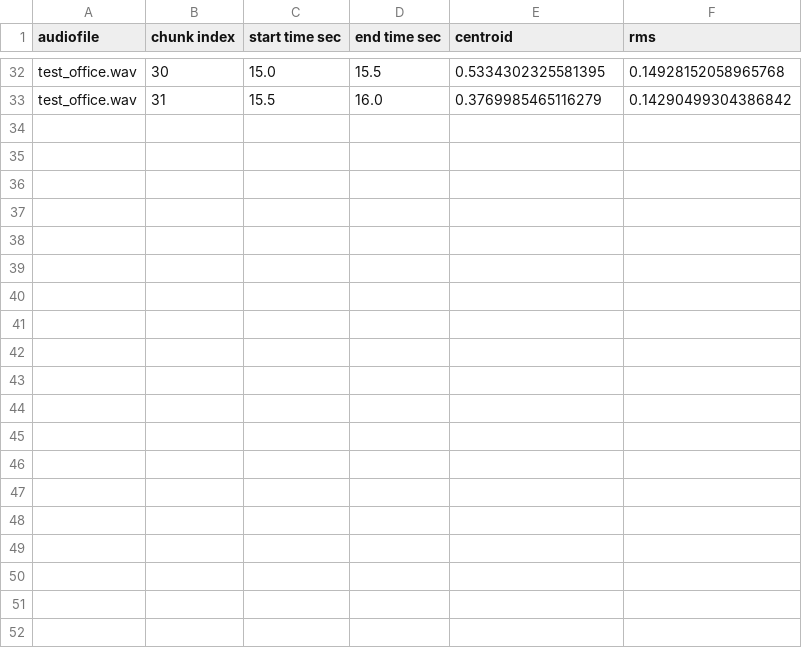
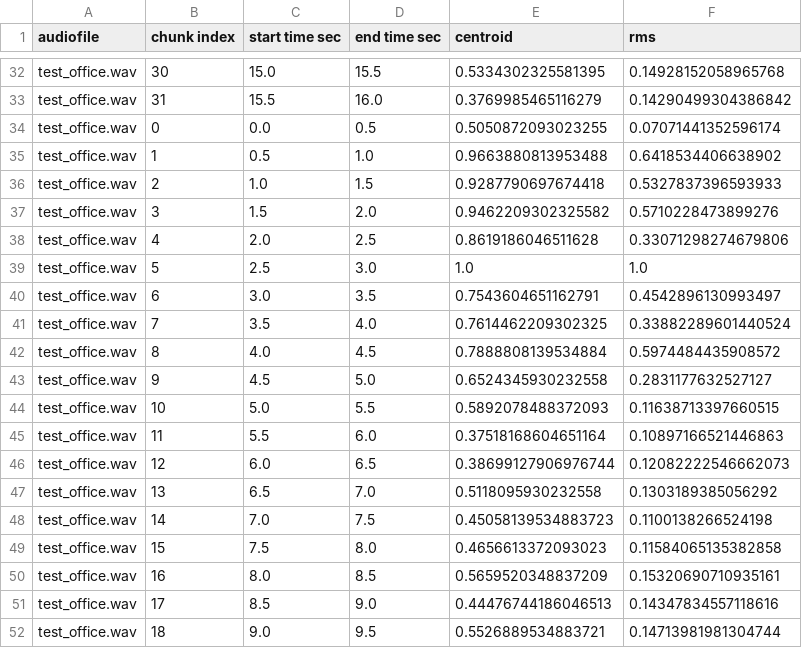
Before and after one commit to cheriestoner/the-big-voice, a CSV file: data/test_office/data.csv, drawn as a sheet; only a part is shown, gaps mark what is left out; the diff covers the shown part only.

Commit message:
integrating audio processing

```diff
--- a/data/test_office/data.csv
+++ b/data/test_office/data.csv
@@ -33 +33,20 @@ test_office.wav,30,15.0,15.5,0.5334302325581395,0.14928152058965768
 test_office.wav,31,15.5,16.0,0.3769985465116279,0.14290499304386842
+test_office.wav,0,0.0,0.5,0.5050872093023255,0.07071441352596174
+test_office.wav,1,0.5,1.0,0.9663880813953488,0.6418534406638902
+test_office.wav,2,1.0,1.5,0.9287790697674418,0.5327837396593933
+test_office.wav,3,1.5,2.0,0.9462209302325582,0.5710228473899276
+test_office.wav,4,2.0,2.5,0.8619186046511628,0.33071298274679806
+test_office.wav,5,2.5,3.0,1.0,1.0
+test_office.wav,6,3.0,3.5,0.7543604651162791,0.4542896130993497
+test_office.wav,7,3.5,4.0,0.7614462209302325,0.33882289601440524
+test_office.wav,8,4.0,4.5,0.7888808139534884,0.5974484435908572
+test_office.wav,9,4.5,5.0,0.6524345930232558,0.2831177632527127
+test_office.wav,10,5.0,5.5,0.5892078488372093,0.11638713397660515
+test_office.wav,11,5.5,6.0,0.37518168604651164,0.10897166521446863
+test_office.wav,12,6.0,6.5,0.38699127906976744,0.12082222546662073
+test_office.wav,13,6.5,7.0,0.5118095930232558,0.1303189385056292
+test_office.wav,14,7.0,7.5,0.45058139534883723,0.1100138266524198
+test_office.wav,15,7.5,8.0,0.4656613372093023,0.11584065135382858
+test_office.wav,16,8.0,8.5,0.5659520348837209,0.15320690710935161
+test_office.wav,17,8.5,9.0,0.44476744186046513,0.14347834557118616
+test_office.wav,18,9.0,9.5,0.5526889534883721,0.14713981981304744
```
Also changed, not shown: 13 added rows elsewhere in this file, 11 other files.
